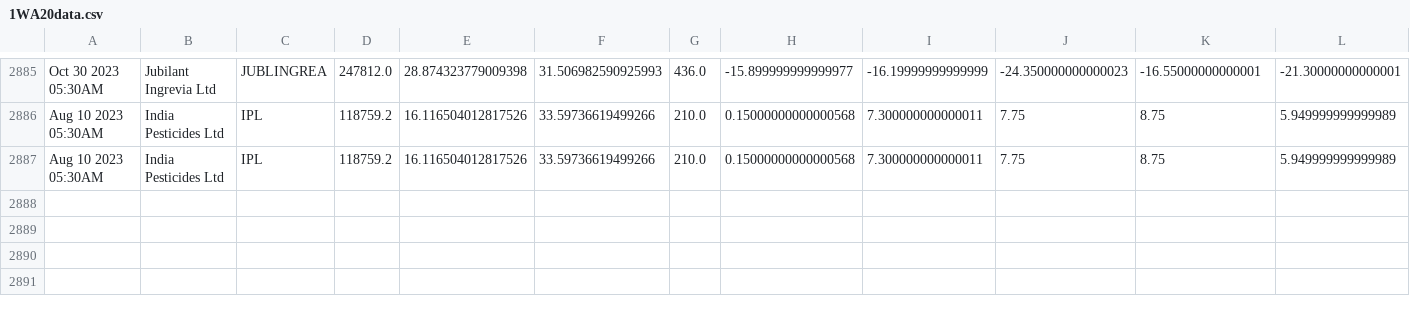
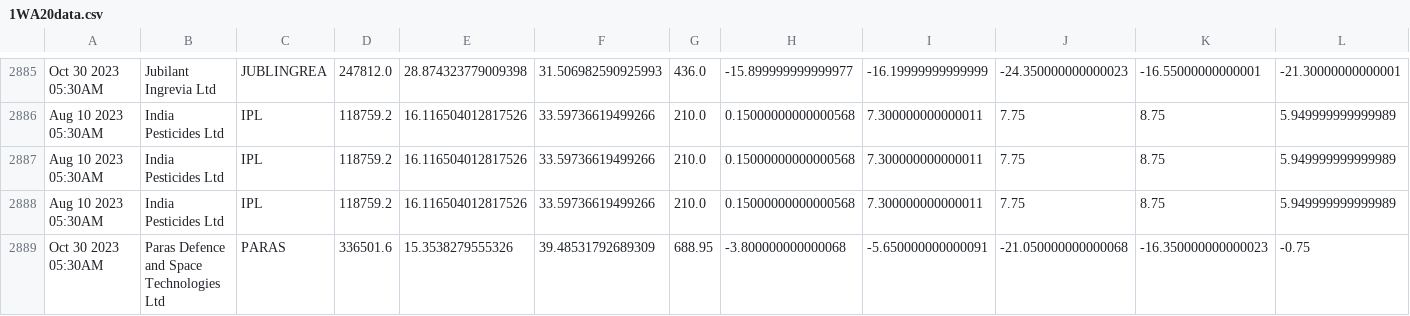
Before and after one commit to bentx/StockSpell, a CSV file: Results/details/1WA20data.csv, drawn as a sheet; only a part is shown, gaps mark what is left out; rows hold the shown columns only; the diff names each change by its address in the sheet, - before the commit and + after, or states it on an @@ line.

```diff
--- a/Results/details/1WA20data.csv
+++ b/Results/details/1WA20data.csv
+row 2888: Aug 10 2023 05:30AM | India Pesticides Ltd | IPL | 118759.2 | 16.116504012817526 | 33.59736619499266 | 210.0 | 0.15000000000000568 | 7.300000000000011 | 7.75 | 8.75 | 5.949999999999989
+row 2889: Oct 30 2023 05:30AM | Paras Defence and Space Technologies Ltd | PARAS | 336501.6 | 15.3538279555326 | 39.48531792689309 | 688.95 | -3.800000000000068 | -5.650000000000091 | -21.050000000000068 | -16.350000000000023 | -0.75
```
Also changed, not shown: Results/details/1WA10data.csv, Results/details/1WA12data.csv, 28 other files.
